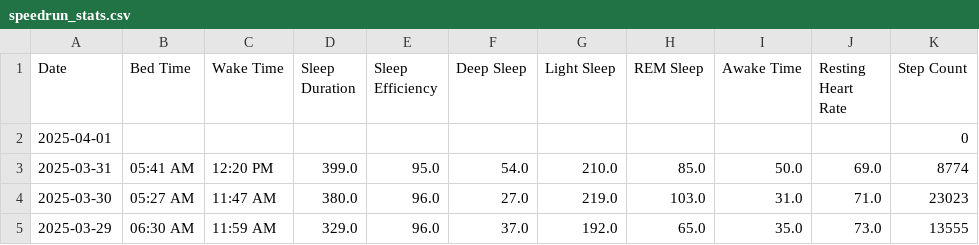
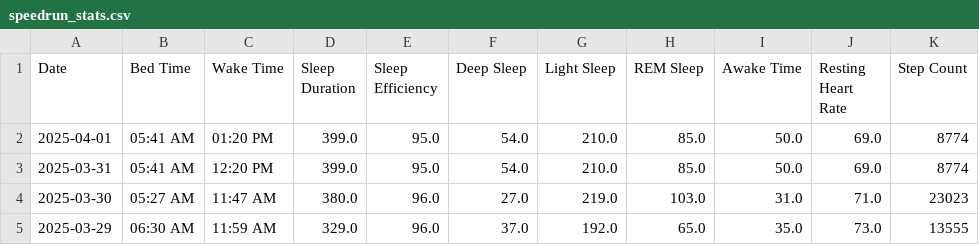
Before and after one commit to TeeLee987/gamingdays, a CSV file: speedrun_stats.csv, drawn as a sheet; only a part is shown.

Commit message:
Update Fitbit data

```diff
--- a/speedrun_stats.csv
+++ b/speedrun_stats.csv
@@ -1,3 +1,3 @@
 Date,Bed Time,Wake Time,Sleep Duration,Sleep Efficiency,Deep Sleep,Light Sleep,REM Sleep,Awake Time,Resting Heart Rate,Step Count
-2025-04-01,,,,,,,,,,0
+2025-04-01,05:41 AM,01:20 PM,399.0,95.0,54.0,210.0,85.0,50.0,69.0,8774
 2025-03-31,05:41 AM,12:20 PM,399.0,95.0,54.0,210.0,85.0,50.0,69.0,8774
```
